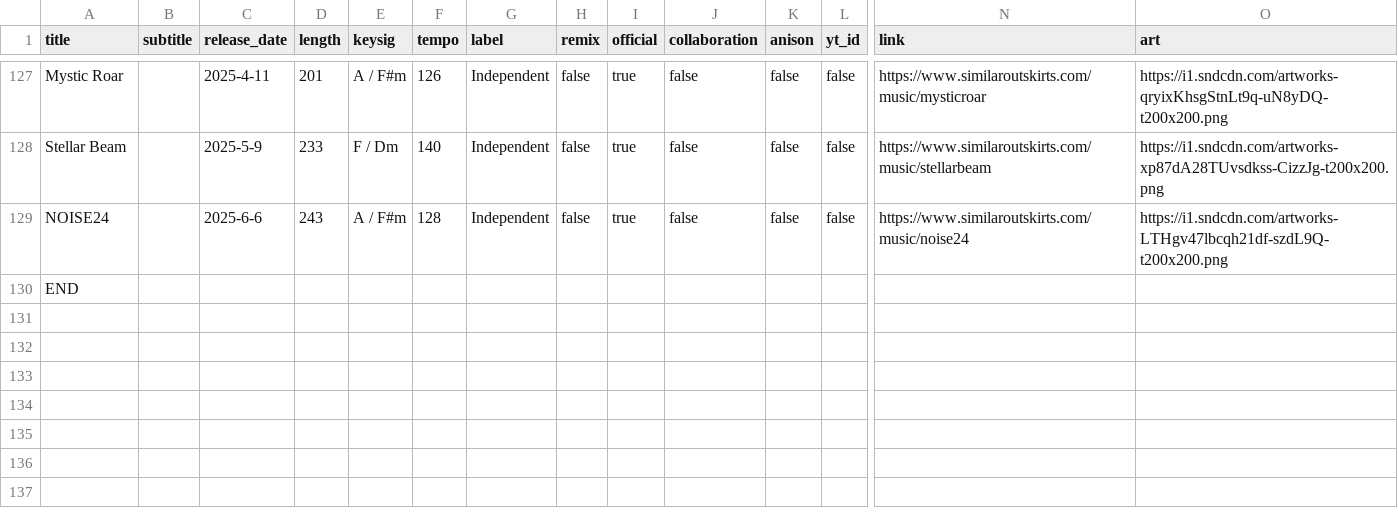
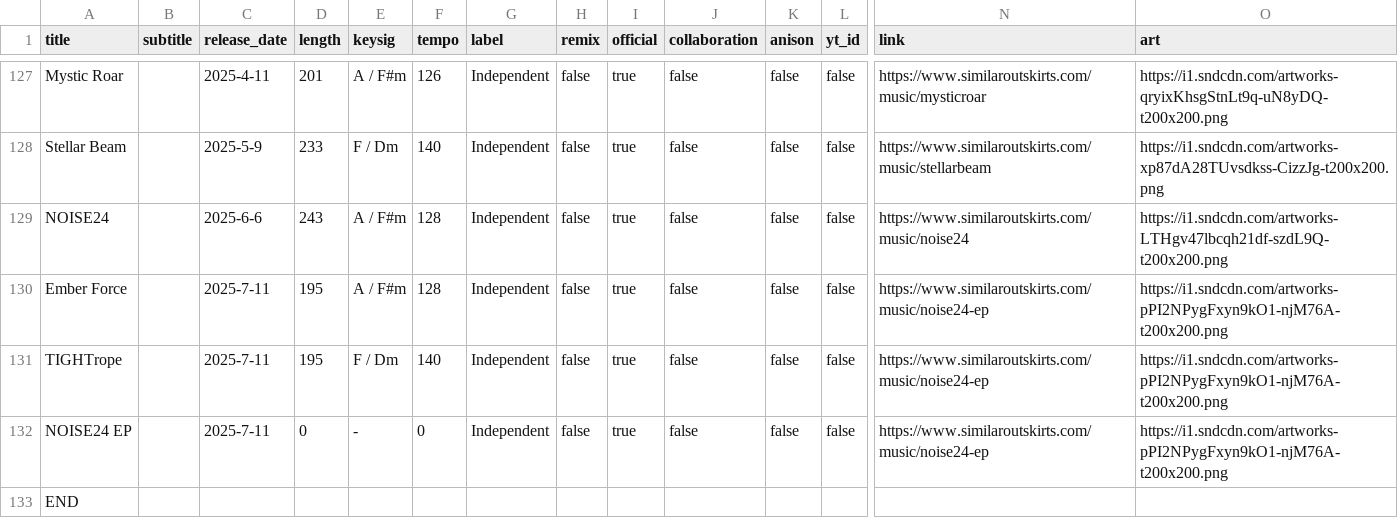
Before and after one commit to TroyKurniawan/similaroutskirts-website-v1.1, a CSV file: src/app/music/musicdata.csv, drawn as a sheet; only a part is shown, gaps mark what is left out; rows hold the shown columns only; the diff names each change by its address in the sheet, - before the commit and + after, or states it on an @@ line.

Commit message:
Added "NOISE24 EP"

```diff
--- a/src/app/music/musicdata.csv
+++ b/src/app/music/musicdata.csv
+row 130: Ember Force |  | 2025-7-11 | 195 | A / F#m | 128 | Independent | false | true | false | false | false | https://www.similaroutskirts.com/music/noise24-ep | https://i1.sndcdn.com/artworks-pPI2NPygFxyn9kO1-njM76A-t200x200.png
+row 131: TIGHTrope |  | 2025-7-11 | 195 | F / Dm | 140 | Independent | false | true | false | false | false | https://www.similaroutskirts.com/music/noise24-ep | https://i1.sndcdn.com/artworks-pPI2NPygFxyn9kO1-njM76A-t200x200.png
+row 132: NOISE24 EP |  | 2025-7-11 | 0 | - | 0 | Independent | false | true | false | false | false | https://www.similaroutskirts.com/music/noise24-ep | https://i1.sndcdn.com/artworks-pPI2NPygFxyn9kO1-njM76A-t200x200.png
```
Also changed, not shown: 2 other files.
